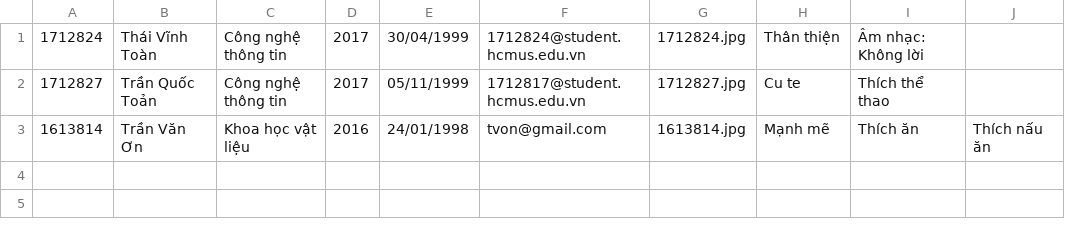
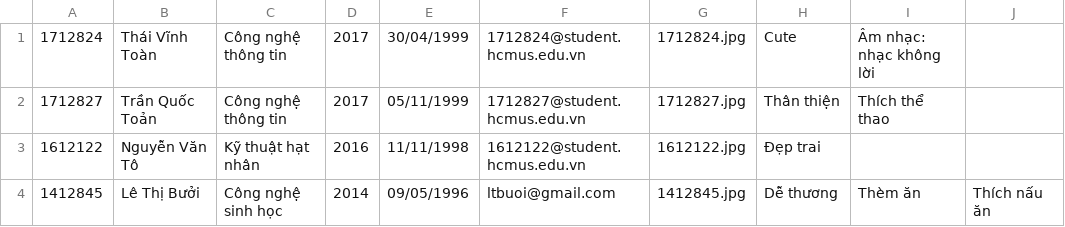
Before and after one commit to thaivinhtoan/DocGhiFile, a CSV file: 1712824/1712824/ThongTinSinhVien.csv, drawn as a sheet; removed rows and columns are numbered as before the commit, all else as after; the diff names each change by its address in the sheet, - before the commit and + after, or states it on an @@ line.

```diff
--- a/1712824/1712824/ThongTinSinhVien.csv
+++ b/1712824/1712824/ThongTinSinhVien.csv
-H1: Thân thiện
+H1: Cute
-I1: Âm nhạc: Không lời
+I1: Âm nhạc: nhạc không lời
-F2: 1712817@student.hcmus.edu.vn
+F2: 1712827@student.hcmus.edu.vn
-H2: Cu te
+H2: Thân thiện
-row 3: 1613814 | Trần Văn Ơn | Khoa học vật liệu | 2016 | 24/01/1998 | tvon@gmail.com | 1613814.jpg | Mạnh mẽ | Thích ăn | Thích nấu ăn
+row 3: 1612122 | Nguyễn Văn Tô | Kỹ thuật hạt nhân | 2016 | 11/11/1998 | 1612122@student.hcmus.edu.vn | 1612122.jpg | Đẹp trai
+row 4: 1412845 | Lê Thị Bưởi | Công nghệ sinh học | 2014 | 09/05/1996 | ltbuoi@gmail.com | 1412845.jpg | Dễ thương | Thèm ăn | Thích nấu ăn
```
Also changed, not shown: 24 other files.
